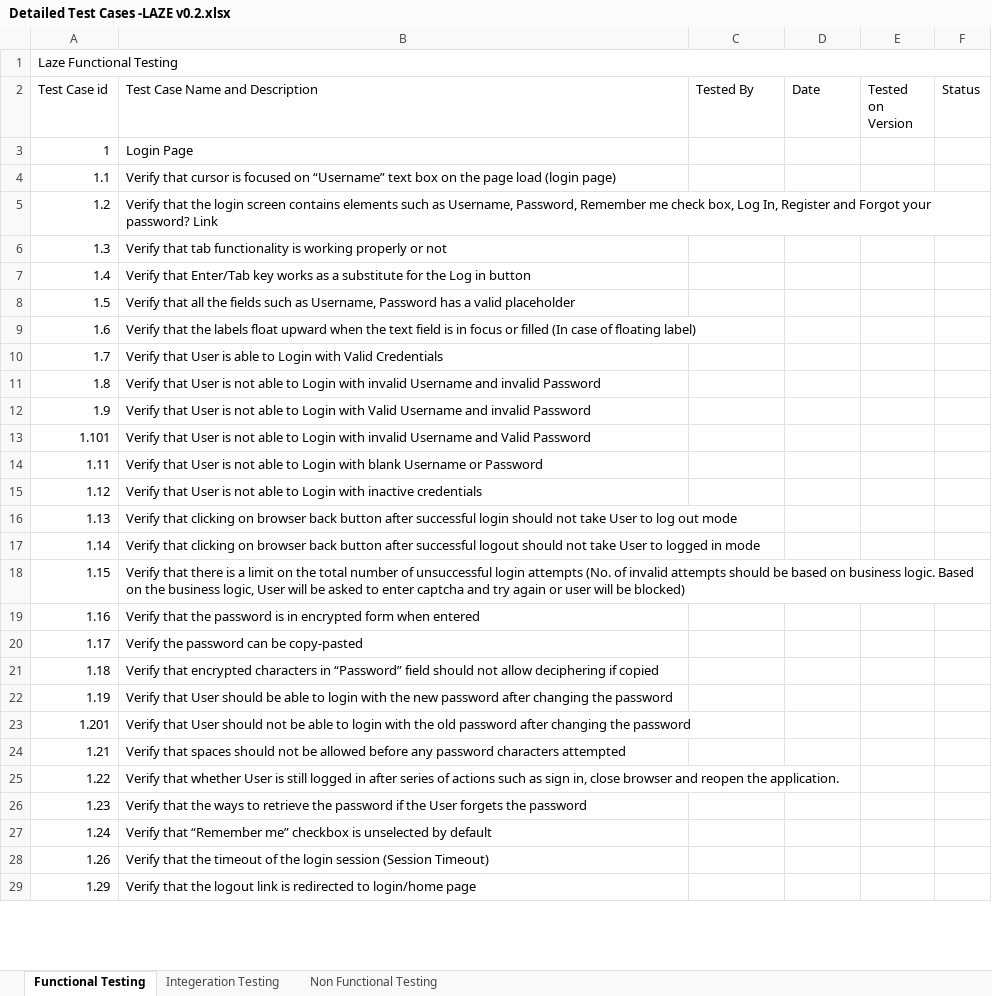
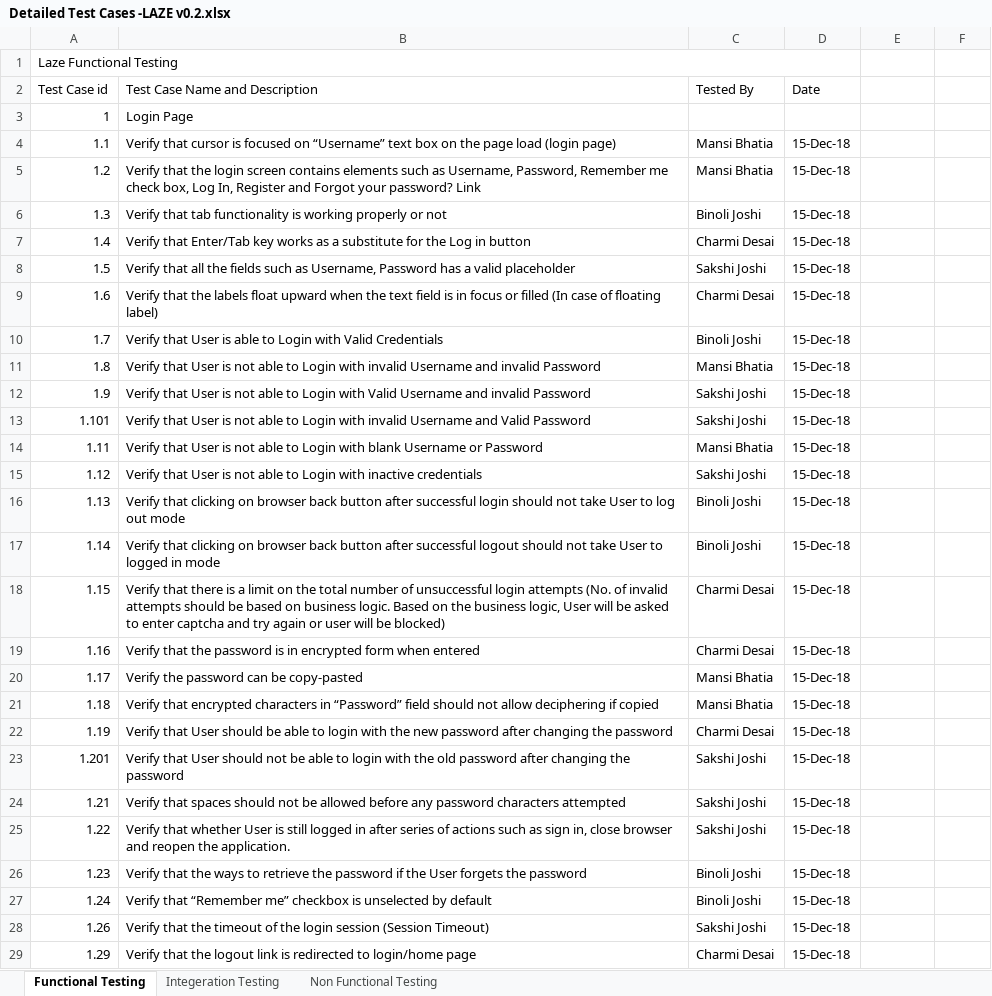
Before and after one commit to judybarazi310/laze, an Excel workbook: Testing/Detailed Test Cases -LAZE v0.2.xlsx, sheet Functional Testing, drawn as a sheet; only a part is shown; values as stored, in another font and other column widths than the file's, no cell formats; the diff covers the shown part only; the diff names each change by its address in the sheet, - before the commit and + after, or states it on an @@ line.

Commit message:
Add files via upload

```diff
--- a/Testing/Detailed Test Cases -LAZE v0.2.xlsx (sheet Functional Testing)
+++ b/Testing/Detailed Test Cases -LAZE v0.2.xlsx (sheet Functional Testing)
-A1:F1 merged
+A1:D1 merged
-E2: Tested on Version
+E2: (empty)
-F2: Status
+F2: (empty)
-C4:C5 (Tested By): (empty)
+C4:C5 (Tested By): Mansi Bhatia
-D4:D29 (Date): (empty)
+D4:D29 (Date): 15-Dec-18
-C6 (Tested By): (empty)
+C6 (Tested By): Binoli Joshi
-C7 (Tested By): (empty)
+C7 (Tested By): Charmi Desai
-C8 (Tested By): (empty)
+C8 (Tested By): Sakshi Joshi
-C9 (Tested By): (empty)
+C9 (Tested By): Charmi Desai
-C10 (Tested By): (empty)
+C10 (Tested By): Binoli Joshi
-C11 (Tested By): (empty)
+C11 (Tested By): Mansi Bhatia
-C12:C13 (Tested By): (empty)
+C12:C13 (Tested By): Sakshi Joshi
-C14 (Tested By): (empty)
+C14 (Tested By): Mansi Bhatia
-C15 (Tested By): (empty)
+C15 (Tested By): Sakshi Joshi
-C16:C17 (Tested By): (empty)
+C16:C17 (Tested By): Binoli Joshi
-C18:C19 (Tested By): (empty)
+C18:C19 (Tested By): Charmi Desai
-C20:C21 (Tested By): (empty)
+C20:C21 (Tested By): Mansi Bhatia
-C22 (Tested By): (empty)
+C22 (Tested By): Charmi Desai
-C23:C25 (Tested By): (empty)
+C23:C25 (Tested By): Sakshi Joshi
-C26:C27 (Tested By): (empty)
+C26:C27 (Tested By): Binoli Joshi
-C28 (Tested By): (empty)
+C28 (Tested By): Sakshi Joshi
-C29 (Tested By): (empty)
+C29 (Tested By): Charmi Desai
```
Also changed, not shown: 125 edited cells elsewhere in this sheet, sheet Non Functional Testing, sheet Integeration Testing, cell formats.
